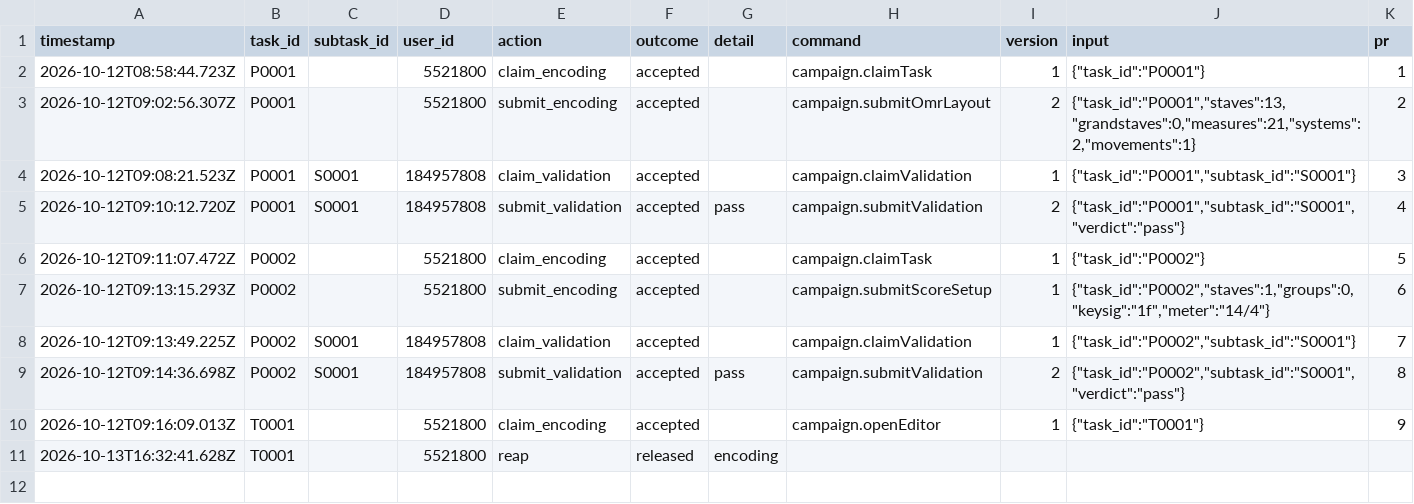
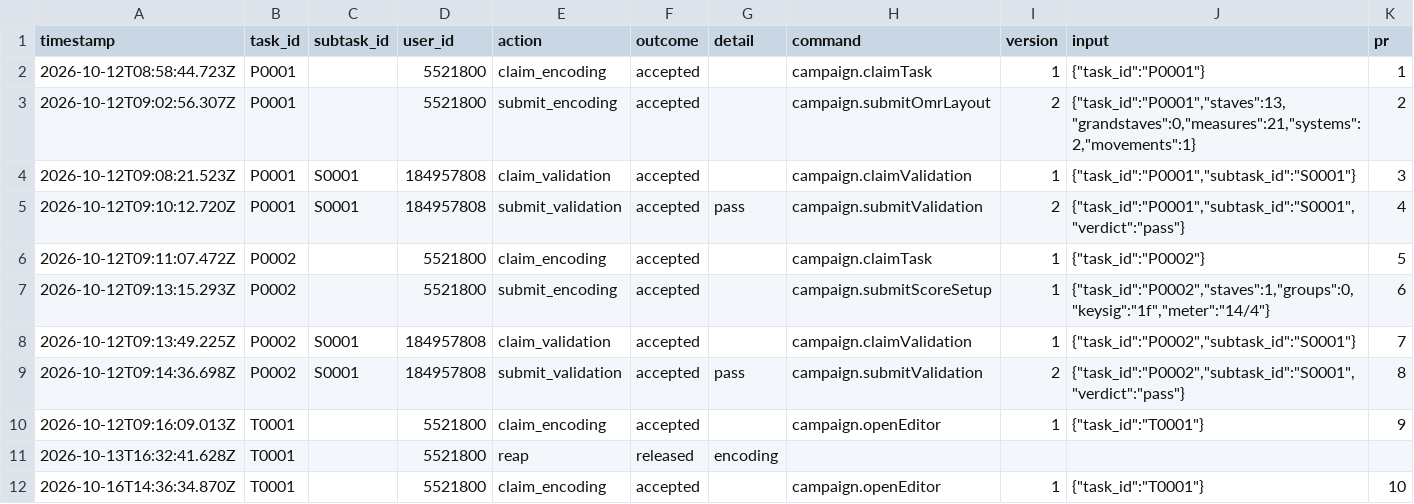
Before and after one commit to musicog/senfl-edition, a CSV file: tracking/history.csv, drawn as a sheet.

```diff
--- a/tracking/history.csv
+++ b/tracking/history.csv
@@ -11 +11,2 @@ timestamp,task_id,subtask_id,user_id,action,outcome,detail,command,version,input
 2026-10-13T16:32:41.628Z,T0001,,5521800,reap,released,encoding,,,,
+2026-10-16T14:36:34.870Z,T0001,,5521800,claim_encoding,accepted,,campaign.openEditor,1,"{""task_id"":""T0001""}",10
```
Also changed, not shown: 1 other file.
